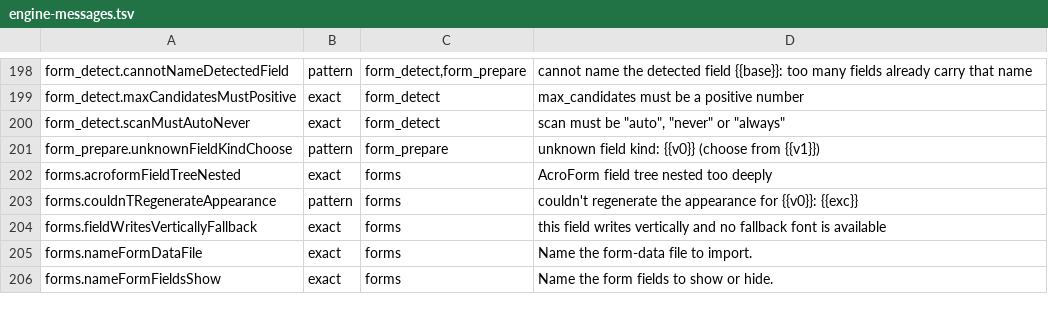
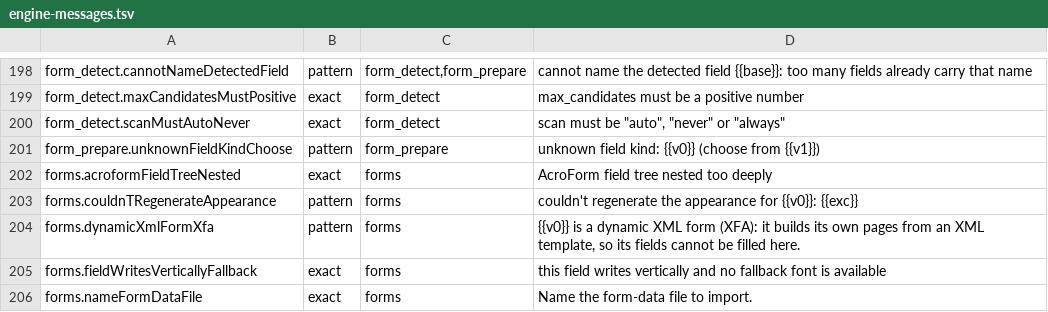
Before and after one commit to jasonulbright/Spectra-PDF, a TSV file: src/renderer/locales/engine-messages.tsv, drawn as a sheet; only a part is shown, gaps mark what is left out; the shorter side is filled out with more unchanged rows; the diff names each change by its address in the sheet, - before the commit and + after, or states it on an @@ line.

```diff
--- a/src/renderer/locales/engine-messages.tsv
+++ b/src/renderer/locales/engine-messages.tsv
+row 204: forms.dynamicXmlFormXfa | pattern | forms | {{v0}} is a dynamic XML form (XFA): it builds its own pages from an XML template, so its fields cannot be filled here.
```
Also changed, not shown: 42 other files.
